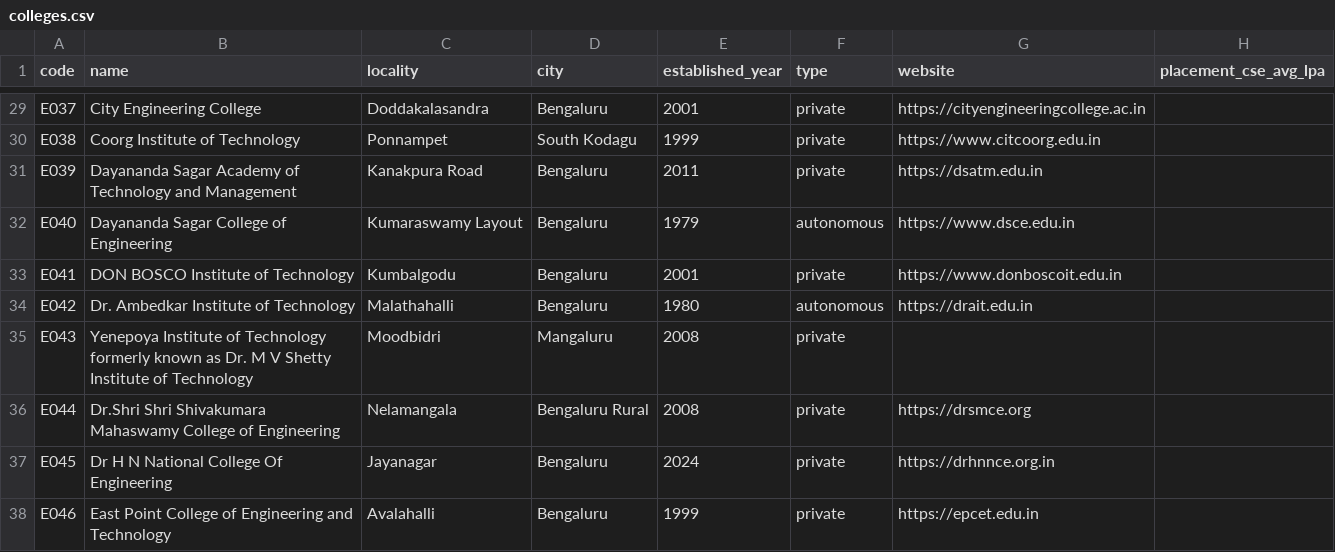
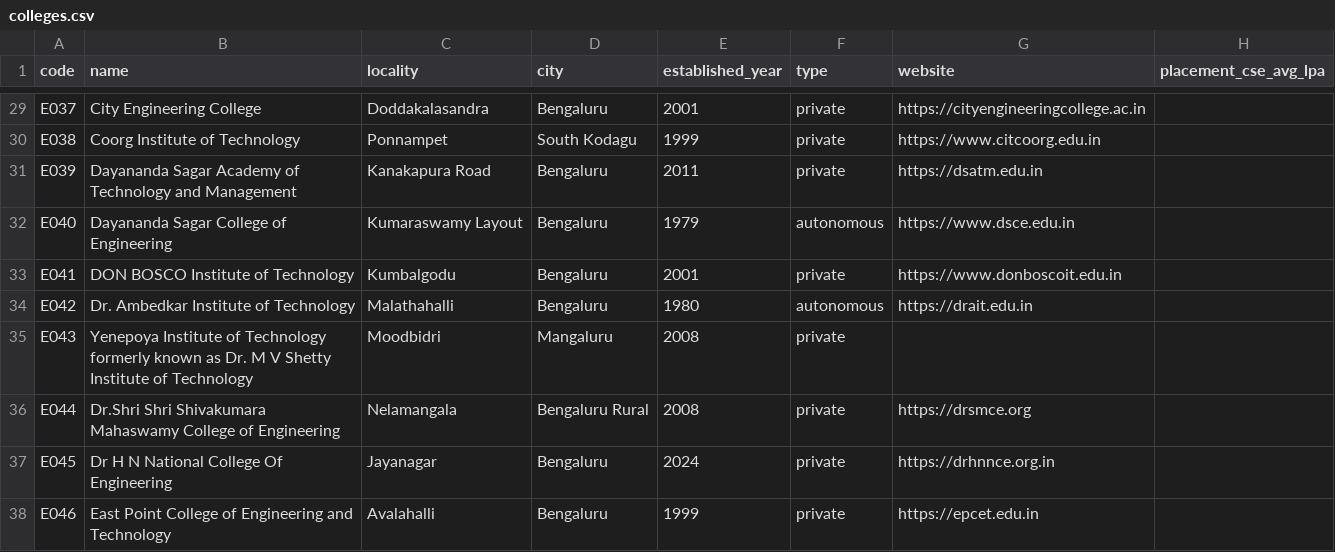
Before and after one commit to Udit8158/comedkrankvscollege, a CSV file: data/colleges.csv, drawn as a sheet; only a part is shown, gaps mark what is left out; the diff names each change by its address in the sheet, - before the commit and + after, or states it on an @@ line.

```diff
--- a/data/colleges.csv
+++ b/data/colleges.csv
-C31 (locality): Kanakpura Road
+C31 (locality): Kanakapura Road
```
Also changed, not shown: 6 other files.
